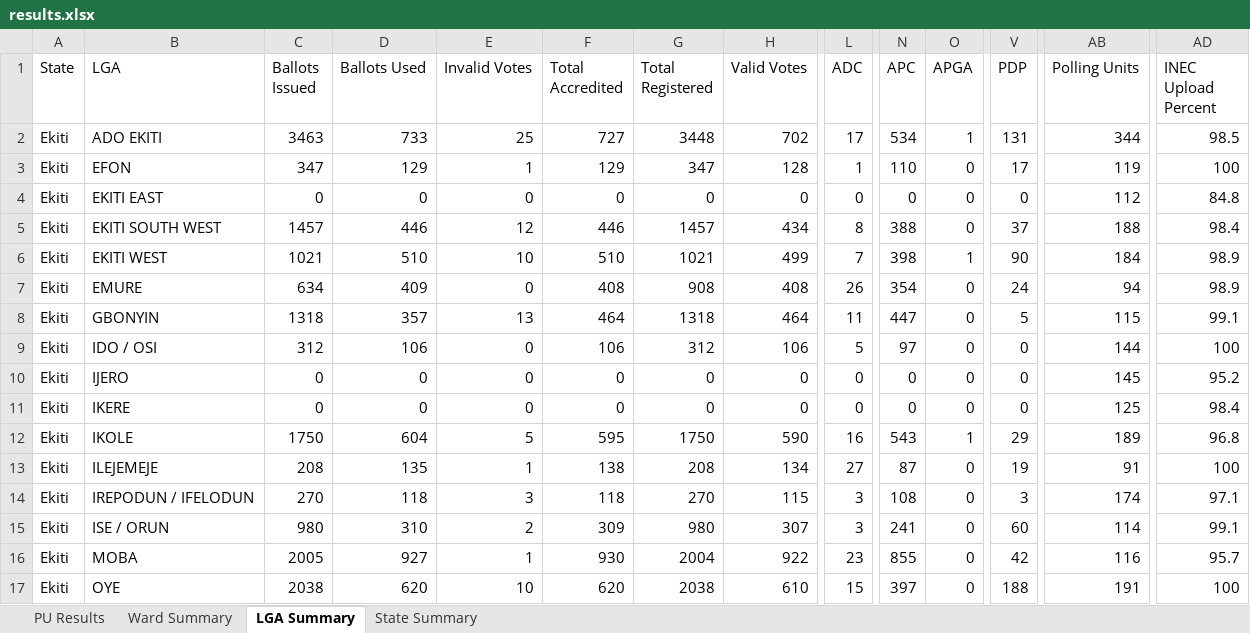
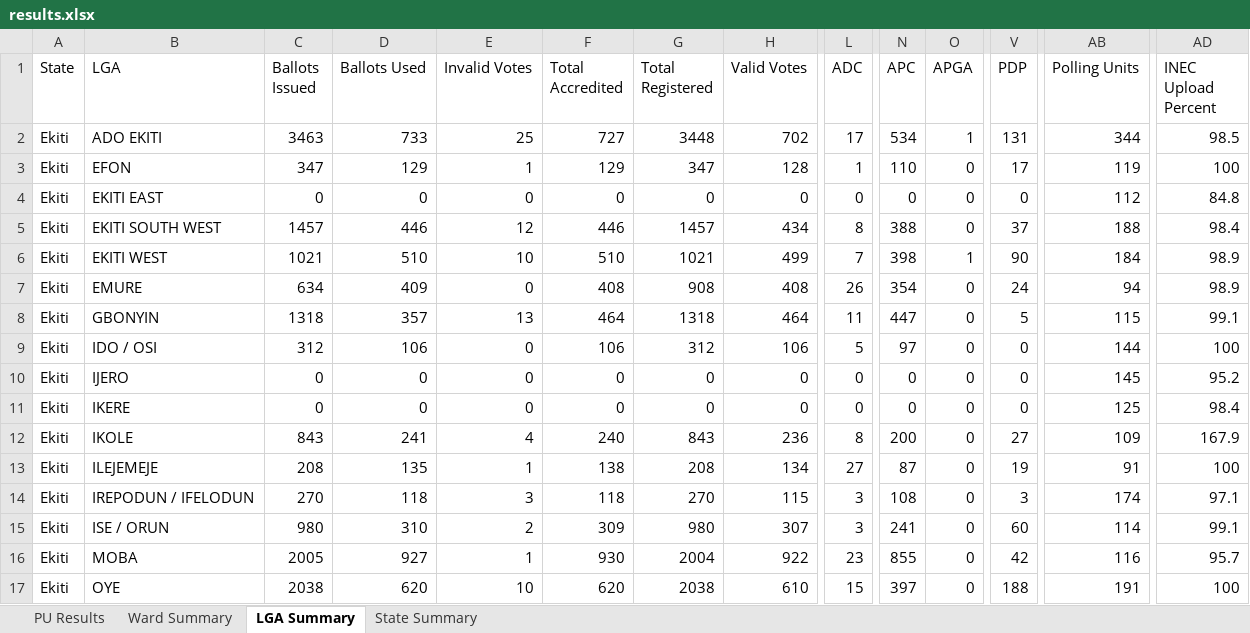
Before and after one commit to africadatawarehouse-netizen/inec-state-pull, an Excel workbook: output/Ekiti/results.xlsx, sheet LGA Summary, drawn as a sheet; only a part is shown, gaps mark what is left out; values as stored, in another font and other column widths than the file's, no borders; the diff names each change by its address in the sheet, - before the commit and + after, or states it on an @@ line.

```diff
--- a/output/Ekiti/results.xlsx (sheet LGA Summary)
+++ b/output/Ekiti/results.xlsx (sheet LGA Summary)
-C12 (Ballots Issued): 1750
+C12 (Ballots Issued): 843
-D12 (Ballots Used): 604
+D12 (Ballots Used): 241
-E12 (Invalid Votes): 5
+E12 (Invalid Votes): 4
-F12 (Total Accredited): 595
+F12 (Total Accredited): 240
-G12 (Total Registered): 1750
+G12 (Total Registered): 843
-H12 (Valid Votes): 590
+H12 (Valid Votes): 236
-L12 (ADC): 16
+L12 (ADC): 8
-N12 (APC): 543
+N12 (APC): 200
-O12 (APGA): 1
+O12 (APGA): 0
-V12 (PDP): 29
+V12 (PDP): 27
-AB12 (Polling Units): 189
+AB12 (Polling Units): 109
-AD12 (INEC Upload Percent): 96.8
+AD12 (INEC Upload Percent): 167.9
```
Also changed, not shown: sheet PU Results, sheet Ward Summary, sheet State Summary, output/Enugu/results.xlsx, output/Kebbi/results.xlsx, 27 other files.
